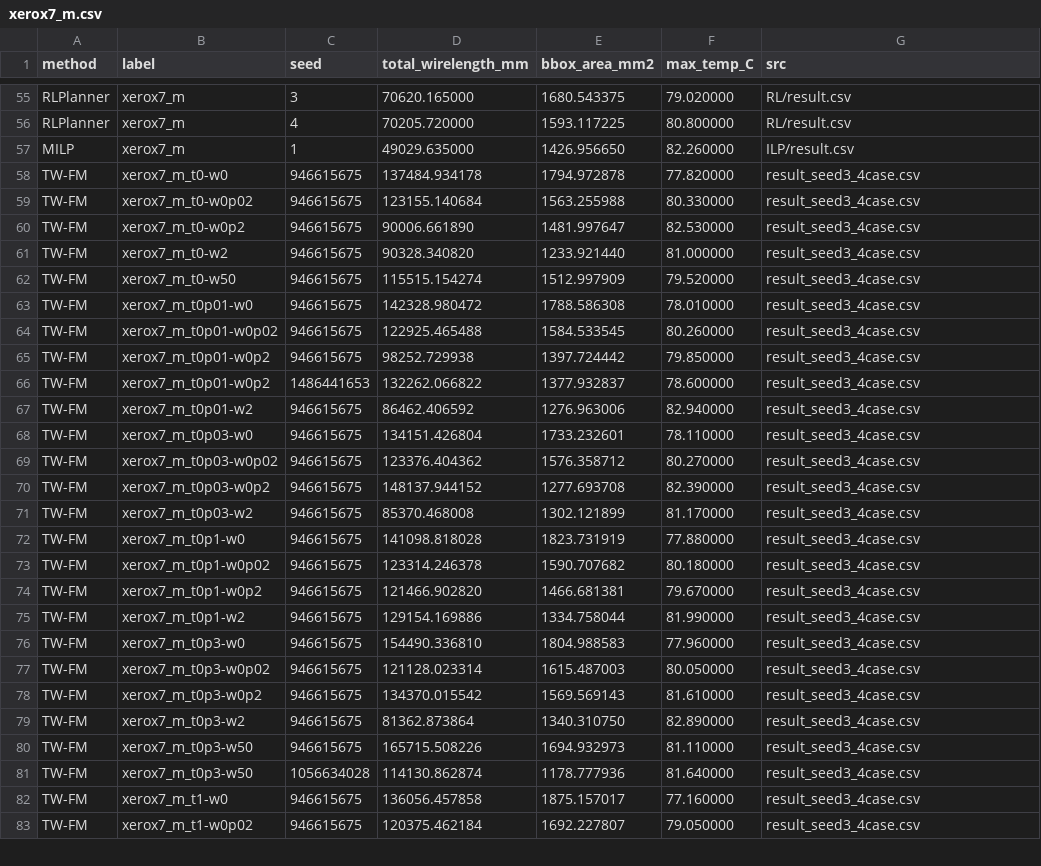
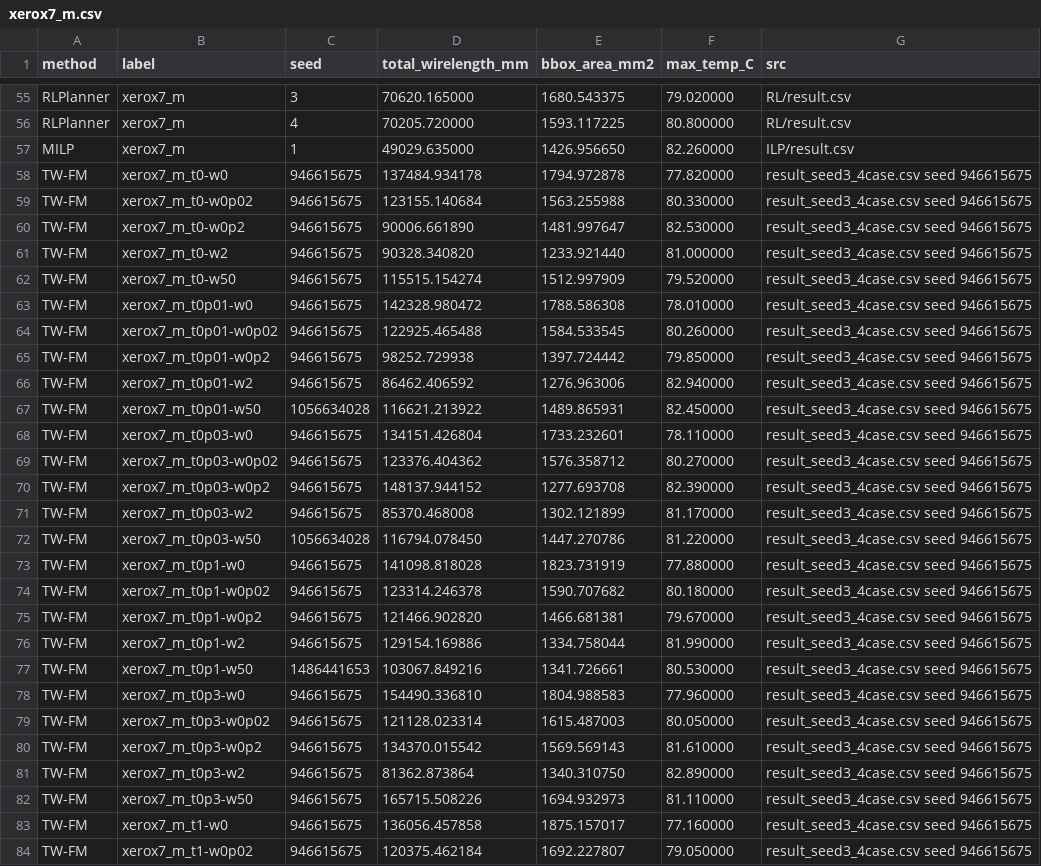
Before and after one commit to liaohuangg/flow_tap, a CSV file: resultEval/pareto_front/case_solution/xerox7_m.csv, drawn as a sheet; only a part is shown, gaps mark what is left out; the diff covers the shown part only.

```diff
--- a/resultEval/pareto_front/case_solution/xerox7_m.csv
+++ b/resultEval/pareto_front/case_solution/xerox7_m.csv
@@ -57,27 +57,28 @@ RLPlanner,xerox7_m,4,70205.720000,1593.117225,80.800000,RL/result.csv
 MILP,xerox7_m,1,49029.635000,1426.956650,82.260000,ILP/result.csv
-TW-FM,xerox7_m_t0-w0,946615675,137484.934178,1794.972878,77.820000,result_seed3_4case.csv
-TW-FM,xerox7_m_t0-w0p02,946615675,123155.140684,1563.255988,80.330000,result_seed3_4case.csv
-TW-FM,xerox7_m_t0-w0p2,946615675,90006.661890,1481.997647,82.530000,result_seed3_4case.csv
-TW-FM,xerox7_m_t0-w2,946615675,90328.340820,1233.921440,81.000000,result_seed3_4case.csv
-TW-FM,xerox7_m_t0-w50,946615675,115515.154274,1512.997909,79.520000,result_seed3_4case.csv
-TW-FM,xerox7_m_t0p01-w0,946615675,142328.980472,1788.586308,78.010000,result_seed3_4case.csv
-TW-FM,xerox7_m_t0p01-w0p02,946615675,122925.465488,1584.533545,80.260000,result_seed3_4case.csv
-TW-FM,xerox7_m_t0p01-w0p2,946615675,98252.729938,1397.724442,79.850000,result_seed3_4case.csv
-TW-FM,xerox7_m_t0p01-w0p2,1486441653,132262.066822,1377.932837,78.600000,result_seed3_4case.csv
-TW-FM,xerox7_m_t0p01-w2,946615675,86462.406592,1276.963006,82.940000,result_seed3_4case.csv
-TW-FM,xerox7_m_t0p03-w0,946615675,134151.426804,1733.232601,78.110000,result_seed3_4case.csv
-TW-FM,xerox7_m_t0p03-w0p02,946615675,123376.404362,1576.358712,80.270000,result_seed3_4case.csv
-TW-FM,xerox7_m_t0p03-w0p2,946615675,148137.944152,1277.693708,82.390000,result_seed3_4case.csv
-TW-FM,xerox7_m_t0p03-w2,946615675,85370.468008,1302.121899,81.170000,result_seed3_4case.csv
-TW-FM,xerox7_m_t0p1-w0,946615675,141098.818028,1823.731919,77.880000,result_seed3_4case.csv
-TW-FM,xerox7_m_t0p1-w0p02,946615675,123314.246378,1590.707682,80.180000,result_seed3_4case.csv
-TW-FM,xerox7_m_t0p1-w0p2,946615675,121466.902820,1466.681381,79.670000,result_seed3_4case.csv
-TW-FM,xerox7_m_t0p1-w2,946615675,129154.169886,1334.758044,81.990000,result_seed3_4case.csv
-TW-FM,xerox7_m_t0p3-w0,946615675,154490.336810,1804.988583,77.960000,result_seed3_4case.csv
-TW-FM,xerox7_m_t0p3-w0p02,946615675,121128.023314,1615.487003,80.050000,result_seed3_4case.csv
-TW-FM,xerox7_m_t0p3-w0p2,946615675,134370.015542,1569.569143,81.610000,result_seed3_4case.csv
-TW-FM,xerox7_m_t0p3-w2,946615675,81362.873864,1340.310750,82.890000,result_seed3_4case.csv
-TW-FM,xerox7_m_t0p3-w50,946615675,165715.508226,1694.932973,81.110000,result_seed3_4case.csv
-TW-FM,xerox7_m_t0p3-w50,1056634028,114130.862874,1178.777936,81.640000,result_seed3_4case.csv
-TW-FM,xerox7_m_t1-w0,946615675,136056.457858,1875.157017,77.160000,result_seed3_4case.csv
-TW-FM,xerox7_m_t1-w0p02,946615675,120375.462184,1692.227807,79.050000,result_seed3_4case.csv
+TW-FM,xerox7_m_t0-w0,946615675,137484.934178,1794.972878,77.820000,result_seed3_4case.csv seed 946615675
+TW-FM,xerox7_m_t0-w0p02,946615675,123155.140684,1563.255988,80.330000,result_seed3_4case.csv seed 946615675
+TW-FM,xerox7_m_t0-w0p2,946615675,90006.661890,1481.997647,82.530000,result_seed3_4case.csv seed 946615675
+TW-FM,xerox7_m_t0-w2,946615675,90328.340820,1233.921440,81.000000,result_seed3_4case.csv seed 946615675
+TW-FM,xerox7_m_t0-w50,946615675,115515.154274,1512.997909,79.520000,result_seed3_4case.csv seed 946615675
+TW-FM,xerox7_m_t0p01-w0,946615675,142328.980472,1788.586308,78.010000,result_seed3_4case.csv seed 946615675
+TW-FM,xerox7_m_t0p01-w0p02,946615675,122925.465488,1584.533545,80.260000,result_seed3_4case.csv seed 946615675
+TW-FM,xerox7_m_t0p01-w0p2,946615675,98252.729938,1397.724442,79.850000,result_seed3_4case.csv seed 946615675
+TW-FM,xerox7_m_t0p01-w2,946615675,86462.406592,1276.963006,82.940000,result_seed3_4case.csv seed 946615675
+TW-FM,xerox7_m_t0p01-w50,1056634028,116621.213922,1489.865931,82.450000,result_seed3_4case.csv seed 946615675
+TW-FM,xerox7_m_t0p03-w0,946615675,134151.426804,1733.232601,78.110000,result_seed3_4case.csv seed 946615675
+TW-FM,xerox7_m_t0p03-w0p02,946615675,123376.404362,1576.358712,80.270000,result_seed3_4case.csv seed 946615675
+TW-FM,xerox7_m_t0p03-w0p2,946615675,148137.944152,1277.693708,82.390000,result_seed3_4case.csv seed 946615675
+TW-FM,xerox7_m_t0p03-w2,946615675,85370.468008,1302.121899,81.170000,result_seed3_4case.csv seed 946615675
+TW-FM,xerox7_m_t0p03-w50,1056634028,116794.078450,1447.270786,81.220000,result_seed3_4case.csv seed 946615675
+TW-FM,xerox7_m_t0p1-w0,946615675,141098.818028,1823.731919,77.880000,result_seed3_4case.csv seed 946615675
+TW-FM,xerox7_m_t0p1-w0p02,946615675,123314.246378,1590.707682,80.180000,result_seed3_4case.csv seed 946615675
+TW-FM,xerox7_m_t0p1-w0p2,946615675,121466.902820,1466.681381,79.670000,result_seed3_4case.csv seed 946615675
+TW-FM,xerox7_m_t0p1-w2,946615675,129154.169886,1334.758044,81.990000,result_seed3_4case.csv seed 946615675
+TW-FM,xerox7_m_t0p1-w50,1486441653,103067.849216,1341.726661,80.530000,result_seed3_4case.csv seed 946615675
+TW-FM,xerox7_m_t0p3-w0,946615675,154490.336810,1804.988583,77.960000,result_seed3_4case.csv seed 946615675
+TW-FM,xerox7_m_t0p3-w0p02,946615675,121128.023314,1615.487003,80.050000,result_seed3_4case.csv seed 946615675
+TW-FM,xerox7_m_t0p3-w0p2,946615675,134370.015542,1569.569143,81.610000,result_seed3_4case.csv seed 946615675
+TW-FM,xerox7_m_t0p3-w2,946615675,81362.873864,1340.310750,82.890000,result_seed3_4case.csv seed 946615675
+TW-FM,xerox7_m_t0p3-w50,946615675,165715.508226,1694.932973,81.110000,result_seed3_4case.csv seed 946615675
+TW-FM,xerox7_m_t1-w0,946615675,136056.457858,1875.157017,77.160000,result_seed3_4case.csv seed 946615675
+TW-FM,xerox7_m_t1-w0p02,946615675,120375.462184,1692.227807,79.050000,result_seed3_4case.csv seed 946615675
```
Also changed, not shown: 2 added rows, 3 removed rows and 21 edited cells elsewhere in this file, resultEval/pareto_front/case_solution/Case7.csv, resultEval/pareto_front/case_solution/cpu-dram.csv, 38 other files.
